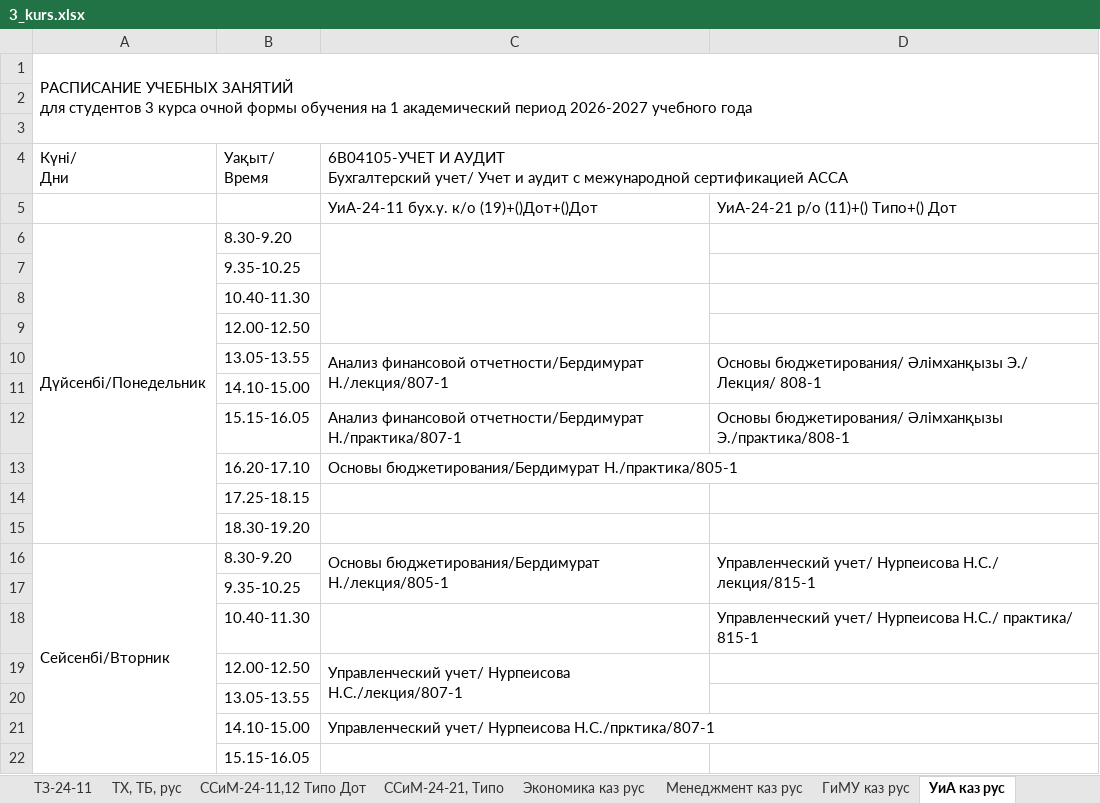
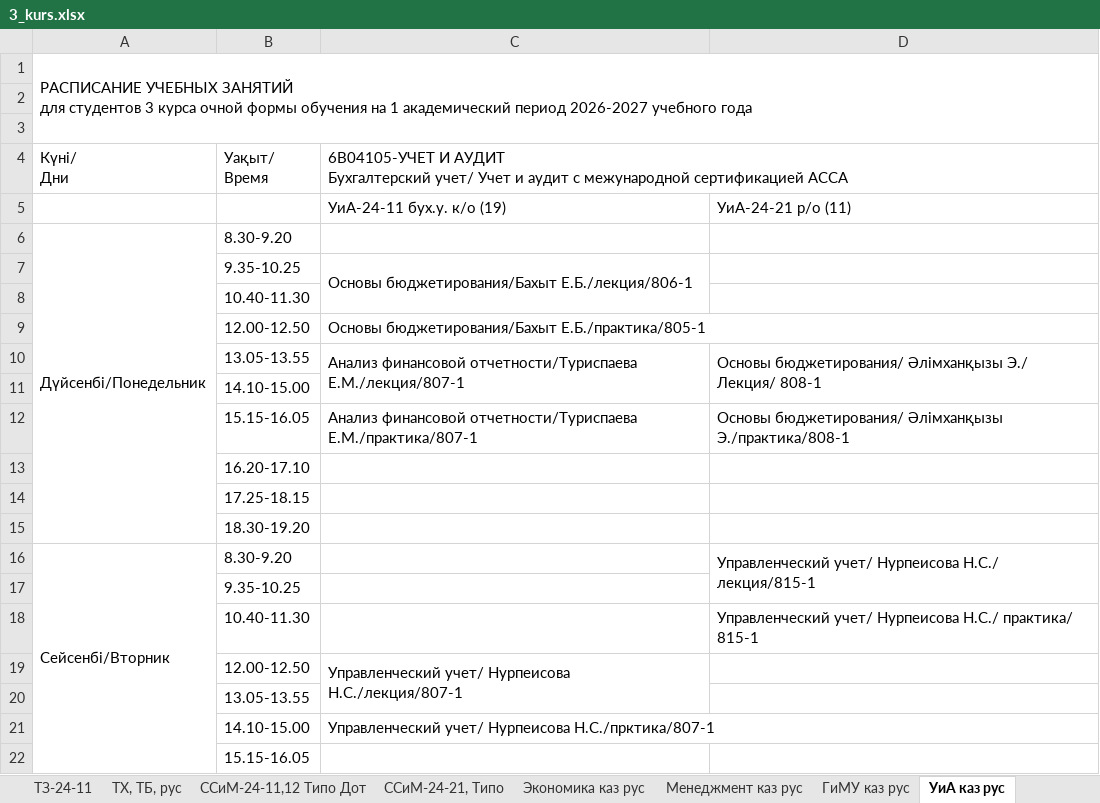
Before and after one commit to drashidinov/ATUscheduleIS, an Excel workbook: raw/3_kurs.xlsx, sheet УиА каз рус, drawn as a sheet; only a part is shown; values as stored, in another font and other column widths than the file's, no cell formats; charts and pictures not drawn; removed rows and columns are numbered as before the commit, all else as after; the diff covers the shown part only; the diff names each change by its address in the sheet, - before the commit and + after, or states it on an @@ line.

```diff
--- a/raw/3_kurs.xlsx (sheet УиА каз рус)
+++ b/raw/3_kurs.xlsx (sheet УиА каз рус)
-row 5:  |  | УиА-24-11 бух.у. к/о (19)+()Дот+()Дот | УиА-24-21 р/о (11)+() Типо+() Дот
+row 5:  |  | УиА-24-11 бух.у. к/о (19) | УиА-24-21 р/о (11)
-C6:C7 merged
-C7: (empty)
+C7: Основы бюджетирования/Бахыт Е.Б./лекция/806-1
+C7:C8 merged
-C8:C9 merged
-C9: (empty)
+C9: Основы бюджетирования/Бахыт Е.Б./практика/805-1
-C10: Анализ финансовой отчетности/Бердимурат Н./лекция/807-1
+C10: Анализ финансовой отчетности/Туриспаева Е.М./лекция/807-1
-C12: Анализ финансовой отчетности/Бердимурат Н./практика/807-1
+C12: Анализ финансовой отчетности/Туриспаева Е.М./практика/807-1
-C13: Основы бюджетирования/Бердимурат Н./практика/805-1
+C13: (empty)
-C16: Основы бюджетирования/Бердимурат Н./лекция/805-1
+C16: (empty)
-C16:C17 merged
```
Also changed, not shown: 4 edited cells and merged cells elsewhere in this sheet, sheet Экономика каз рус, sheet ФН каз рус, sheet ГД ДМ Дизайн каз рус, sheet Менеджмент каз рус, sheet ГиМУ каз рус, sheet ХТОВ-24-11 ТиПО,21, 13 more sheets, cell formats, charts or pictures, 1 other file.
